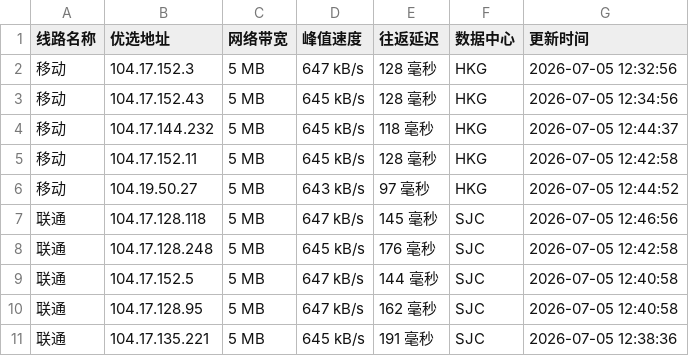
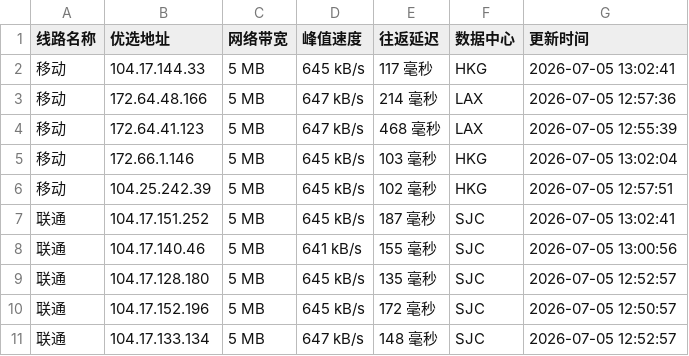
Before and after one commit to yuanxiawan/cfipv4db, a CSV file: cfip.csv, drawn as a sheet; only a part is shown; the diff covers the shown part only.

```diff
--- a/cfip.csv
+++ b/cfip.csv
@@ -1,11 +1,11 @@
 线路名称,优选地址,网络带宽,峰值速度,往返延迟,数据中心,更新时间
-移动,104.17.152.3,5 MB,647 kB/s,128 毫秒,HKG,2026-07-05 12:32:56
-移动,104.17.152.43,5 MB,645 kB/s,128 毫秒,HKG,2026-07-05 12:34:56
-移动,104.17.144.232,5 MB,645 kB/s,118 毫秒,HKG,2026-07-05 12:44:37
-移动,104.17.152.11,5 MB,645 kB/s,128 毫秒,HKG,2026-07-05 12:42:58
-移动,104.19.50.27,5 MB,643 kB/s,97 毫秒,HKG,2026-07-05 12:44:52
-联通,104.17.128.118,5 MB,647 kB/s,145 毫秒,SJC,2026-07-05 12:46:56
-联通,104.17.128.248,5 MB,645 kB/s,176 毫秒,SJC,2026-07-05 12:42:58
-联通,104.17.152.5,5 MB,647 kB/s,144 毫秒,SJC,2026-07-05 12:40:58
-联通,104.17.128.95,5 MB,647 kB/s,162 毫秒,SJC,2026-07-05 12:40:58
-联通,104.17.135.221,5 MB,645 kB/s,191 毫秒,SJC,2026-07-05 12:38:36
+移动,104.17.144.33,5 MB,645 kB/s,117 毫秒,HKG,2026-07-05 13:02:41
+移动,172.64.48.166,5 MB,647 kB/s,214 毫秒,LAX,2026-07-05 12:57:36
+移动,172.64.41.123,5 MB,647 kB/s,468 毫秒,LAX,2026-07-05 12:55:39
+移动,172.66.1.146,5 MB,645 kB/s,103 毫秒,HKG,2026-07-05 13:02:04
+移动,104.25.242.39,5 MB,645 kB/s,102 毫秒,HKG,2026-07-05 12:57:51
+联通,104.17.151.252,5 MB,645 kB/s,187 毫秒,SJC,2026-07-05 13:02:41
+联通,104.17.140.46,5 MB,641 kB/s,155 毫秒,SJC,2026-07-05 13:00:56
+联通,104.17.128.180,5 MB,645 kB/s,135 毫秒,SJC,2026-07-05 12:52:57
+联通,104.17.152.196,5 MB,645 kB/s,172 毫秒,SJC,2026-07-05 12:50:57
+联通,104.17.133.134,5 MB,647 kB/s,148 毫秒,SJC,2026-07-05 12:52:57
```
Also changed, not shown: 15 edited cells elsewhere in this file, 1 other file.
